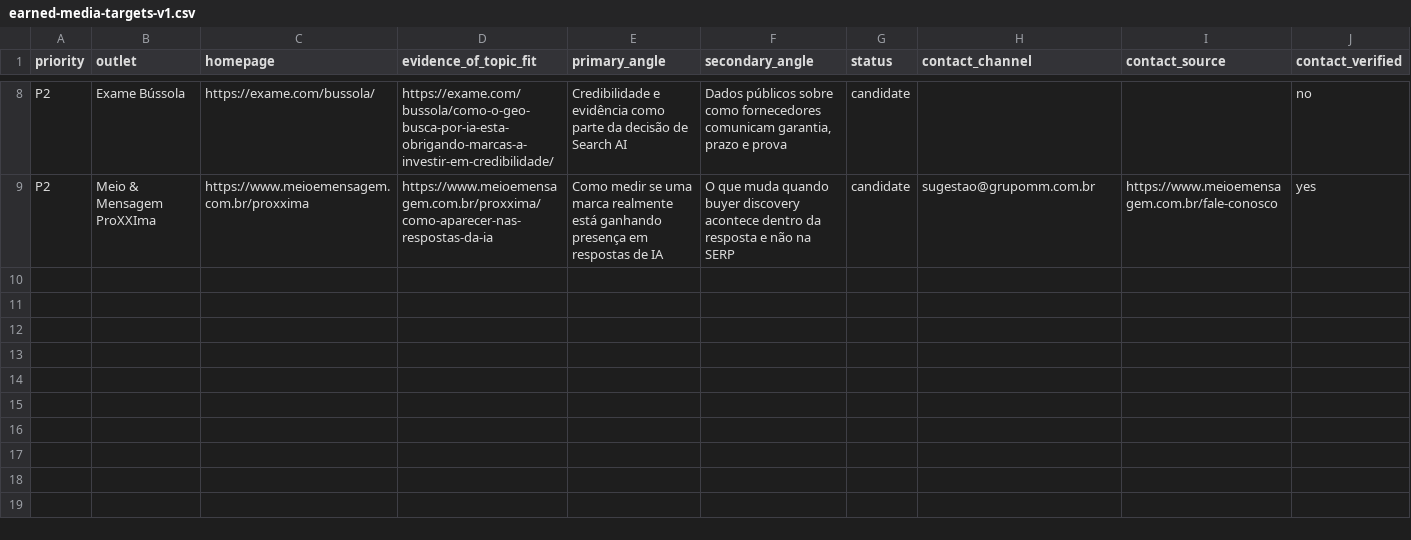
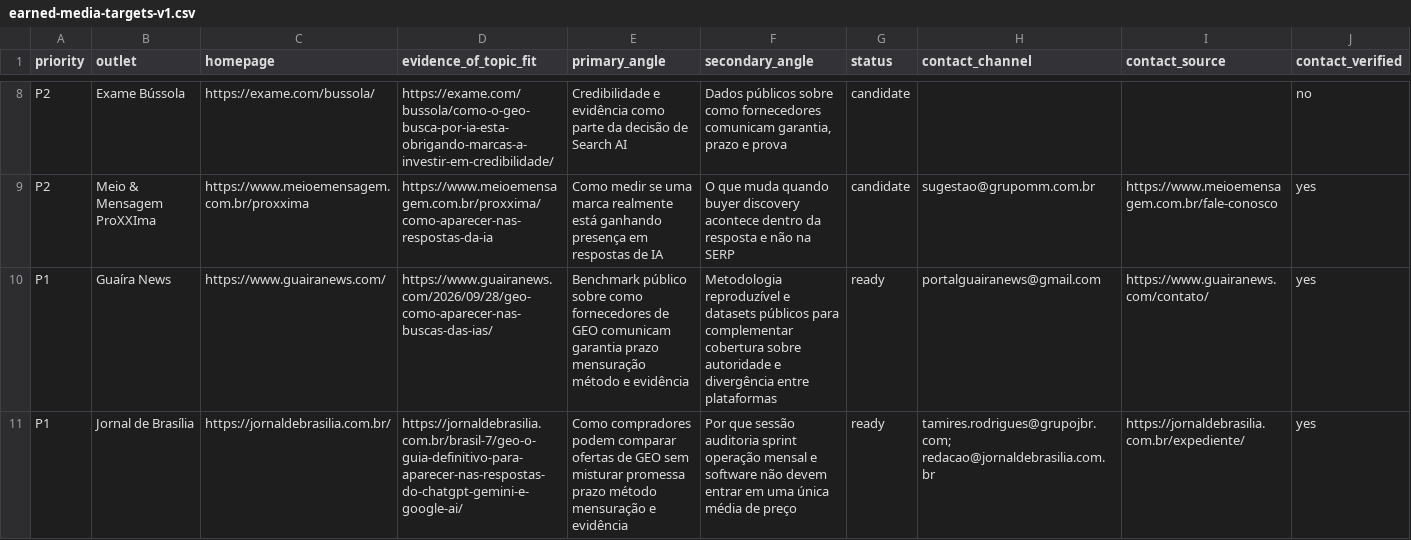
Before and after one commit to sidneysantossp/auditseo-site-oficial, a CSV file: docs/research/earned-media-targets-v1.csv, drawn as a sheet; only a part is shown, gaps mark what is left out; the diff names each change by its address in the sheet, - before the commit and + after, or states it on an @@ line.

Commit message:
docs(research): add source-led P1 media targets

```diff
--- a/docs/research/earned-media-targets-v1.csv
+++ b/docs/research/earned-media-targets-v1.csv
+row 10: P1 | Guaíra News | https://www.guairanews.com/ | https://www.guairanews.com/2026/09/28/geo-como-aparecer-nas-buscas-das-ias/ | Benchmark público sobre como fornecedores de GEO comunicam garantia prazo mensuração método e evidência | Metodologia reproduzível e datasets públicos para complementar cobertura sobre autoridade e divergência entre plataformas | ready | portalguairanews@gmail.com | https://www.guairanews.com/contato/ | yes
+row 11: P1 | Jornal de Brasília | https://jornaldebrasilia.com.br/ | https://jornaldebrasilia.com.br/brasil-7/geo-o-guia-definitivo-para-aparecer-nas-respostas-do-chatgpt-gemini-e-google-ai/ | Como compradores podem comparar ofertas de GEO sem misturar promessa prazo método mensuração e evidência | Por que sessão auditoria sprint operação mensal e software não devem entrar em uma única média de preço | ready | tamires.rodrigues@grupojbr.com; redacao@jornaldebrasilia.com.br | https://jornaldebrasilia.com.br/expediente/ | yes
```
